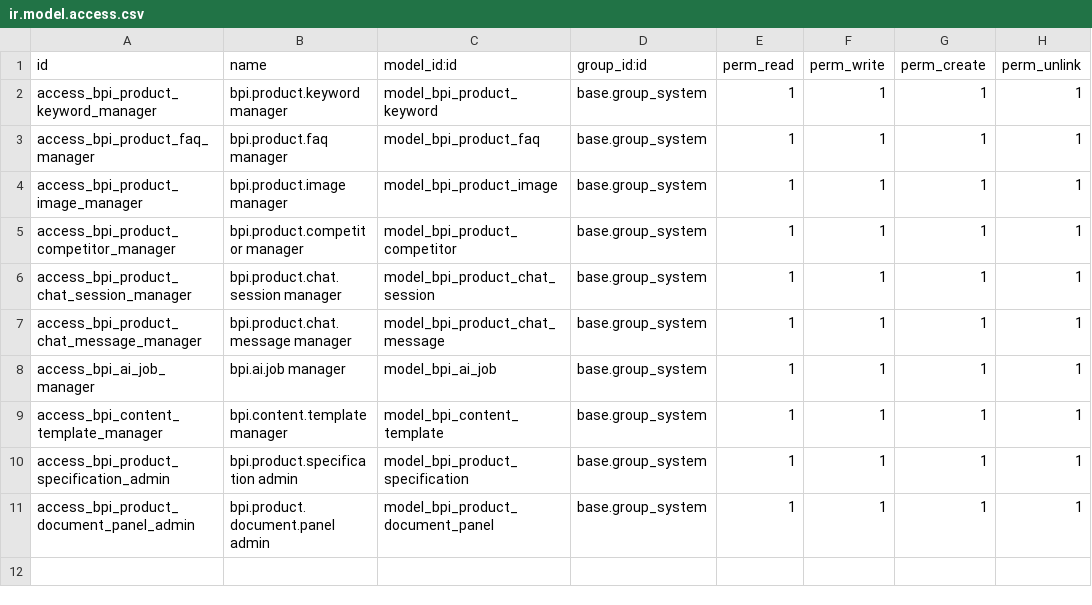
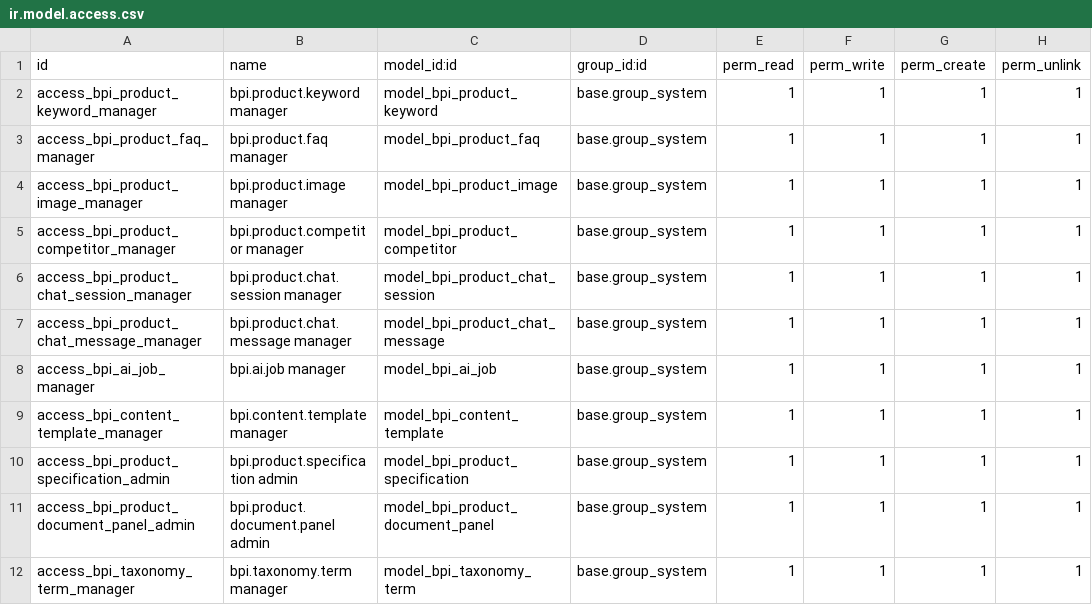
Before and after one commit to badboytuba/bader-product-intelligence, a CSV file: security/ir.model.access.csv, drawn as a sheet.

Commit message:
feat: reviewed taxonomy and integrated catalog search for QAS

```diff
--- a/security/ir.model.access.csv
+++ b/security/ir.model.access.csv
@@ -11 +11,2 @@ access_bpi_product_specification_admin,bpi.product.specification admin,model_bpi
 access_bpi_product_document_panel_admin,bpi.product.document.panel admin,model_bpi_product_document_panel,base.group_system,1,1,1,1
+access_bpi_taxonomy_term_manager,bpi.taxonomy.term manager,model_bpi_taxonomy_term,base.group_system,1,1,1,1
```
Also changed, not shown: 25 other files.
